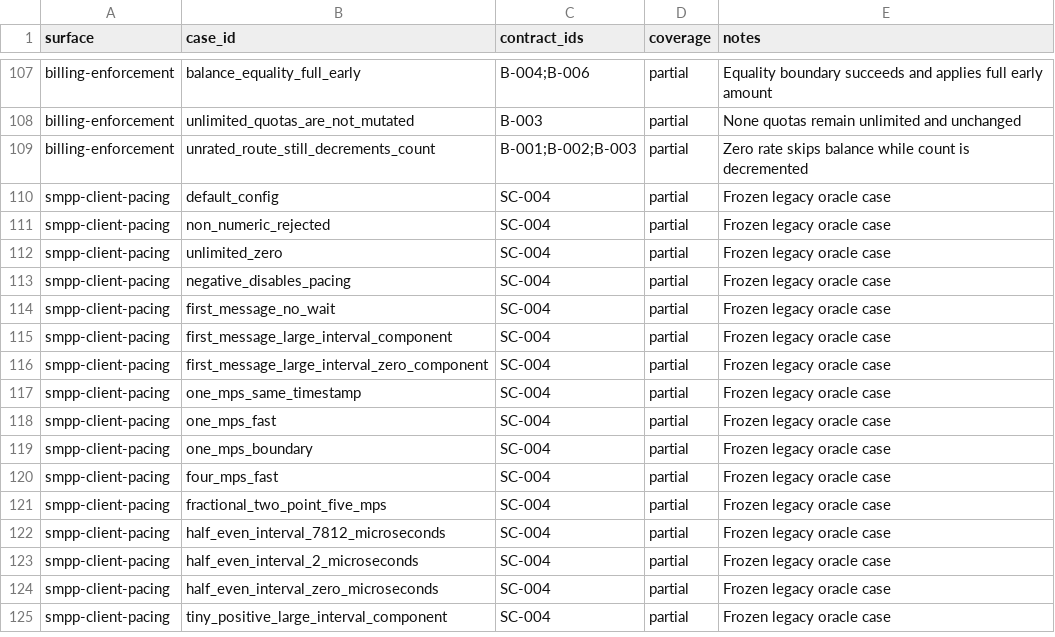
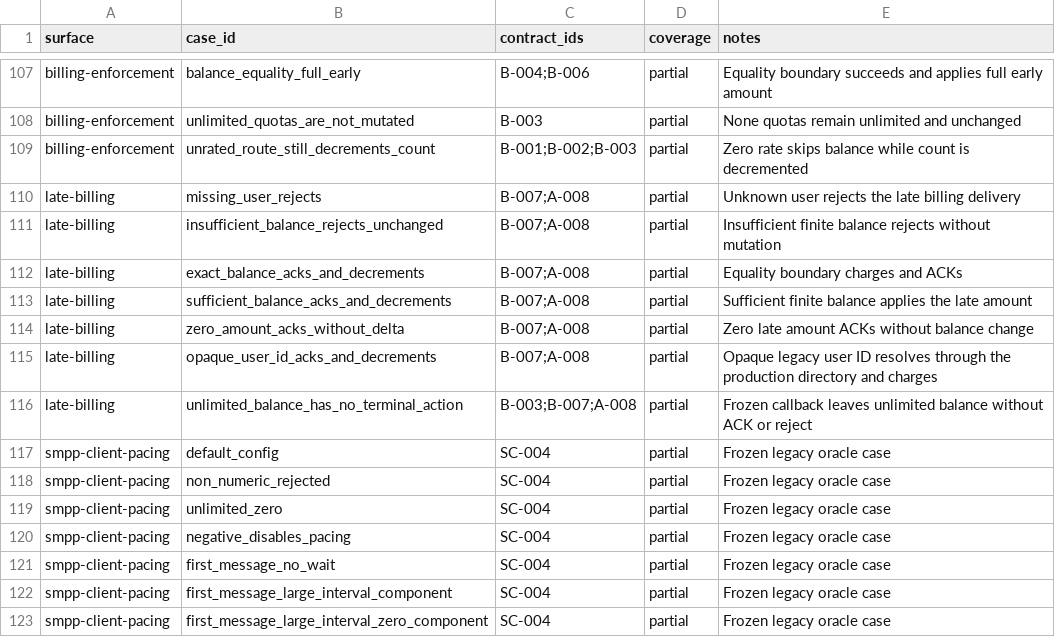
Before and after one commit to jookies/jasmin, a CSV file: spec/compatibility/FIXTURE_COVERAGE.csv, drawn as a sheet; only a part is shown, gaps mark what is left out; the shorter side is filled out with more unchanged rows.

Commit message:
feat: implement Phase 2.26 late response billing

```diff
--- a/spec/compatibility/FIXTURE_COVERAGE.csv
+++ b/spec/compatibility/FIXTURE_COVERAGE.csv
@@ -109,2 +109,9 @@ billing-enforcement,unlimited_quotas_are_not_mutated,B-003,partial,None quotas r
 billing-enforcement,unrated_route_still_decrements_count,B-001;B-002;B-003,partial,Zero rate skips balance while count is decremented
+late-billing,missing_user_rejects,B-007;A-008,partial,Unknown user rejects the late billing delivery
+late-billing,insufficient_balance_rejects_unchanged,B-007;A-008,partial,Insufficient finite balance rejects without mutation
+late-billing,exact_balance_acks_and_decrements,B-007;A-008,partial,Equality boundary charges and ACKs
+late-billing,sufficient_balance_acks_and_decrements,B-007;A-008,partial,Sufficient finite balance applies the late amount
+late-billing,zero_amount_acks_without_delta,B-007;A-008,partial,Zero late amount ACKs without balance change
+late-billing,opaque_user_id_acks_and_decrements,B-007;A-008,partial,Opaque legacy user ID resolves through the production directory and charges
+late-billing,unlimited_balance_has_no_terminal_action,B-003;B-007;A-008,partial,Frozen callback leaves unlimited balance without ACK or reject
 smpp-client-pacing,default_config,SC-004,partial,Frozen legacy oracle case
```
Also changed, not shown: 17 other files.
